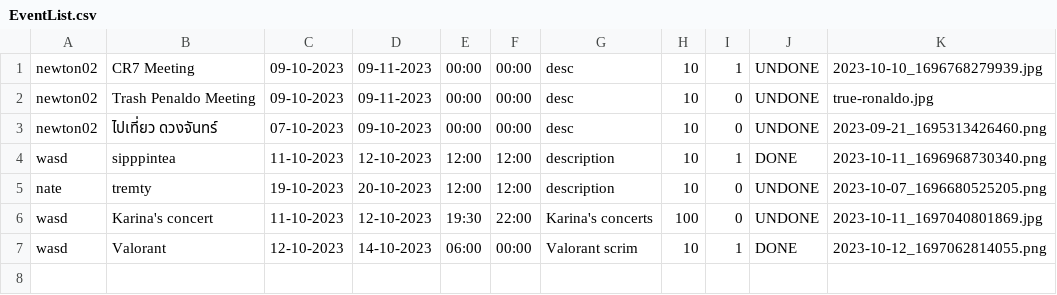
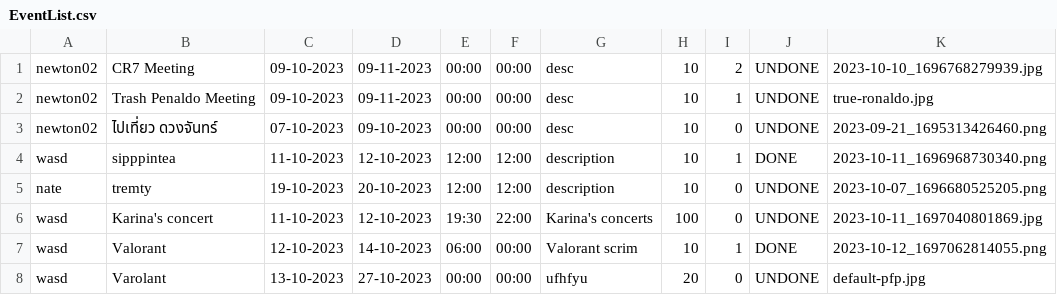
Before and after one commit to GustPK/TofuEvent, a CSV file: data/EventList.csv, drawn as a sheet.

```diff
--- a/data/EventList.csv
+++ b/data/EventList.csv
@@ -1,3 +1,3 @@
-newton02,CR7 Meeting,09-10-2023,09-11-2023,00:00,00:00,desc,10,1,UNDONE,2023-10-10_1696768279939.jpg
-newton02,Trash Penaldo Meeting,09-10-2023,09-11-2023,00:00,00:00,desc,10,0,UNDONE,true-ronaldo.jpg
+newton02,CR7 Meeting,09-10-2023,09-11-2023,00:00,00:00,desc,10,2,UNDONE,2023-10-10_1696768279939.jpg
+newton02,Trash Penaldo Meeting,09-10-2023,09-11-2023,00:00,00:00,desc,10,1,UNDONE,true-ronaldo.jpg
 newton02,ไปเที่ยว ดวงจันทร์,07-10-2023,09-10-2023,00:00,00:00,desc,10,0,UNDONE,2023-09-21_1695313426460.png
@@ -7 +7,2 @@ wasd,Karina's concert,11-10-2023,12-10-2023,19:30,22:00,Karina's concerts,100,0,
 wasd,Valorant,12-10-2023,14-10-2023,06:00,00:00,Valorant scrim,10,1,DONE,2023-10-12_1697062814055.png
+wasd,Varolant,13-10-2023,27-10-2023,00:00,00:00,ufhfyu,20,0,UNDONE,default-pfp.jpg
```
Also changed, not shown: data/Account.csv, data/TeamList.csv, 12 other files.
